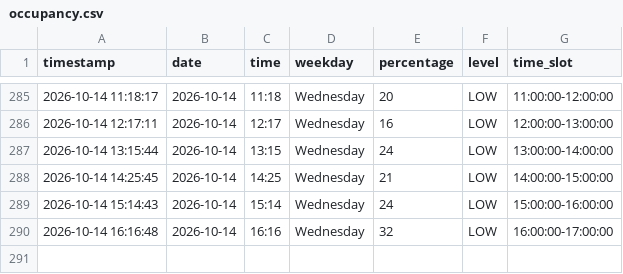
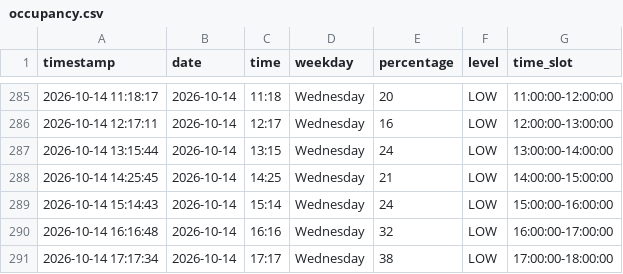
Before and after one commit to Gallenkamp/AIBarmen, a CSV file: data/occupancy.csv, drawn as a sheet; only a part is shown, gaps mark what is left out.

```diff
--- a/data/occupancy.csv
+++ b/data/occupancy.csv
@@ -290 +290,2 @@ timestamp,date,time,weekday,percentage,level,time_slot
 2026-10-14 16:16:48,2026-10-14,16:16,Wednesday,32,LOW,16:00:00-17:00:00
+2026-10-14 17:17:34,2026-10-14,17:17,Wednesday,38,LOW,17:00:00-18:00:00
```
Also changed, not shown: 2 other files.
